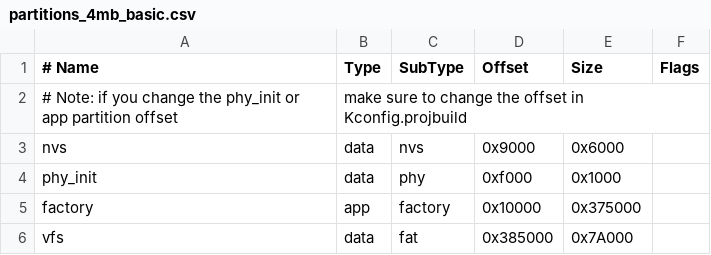
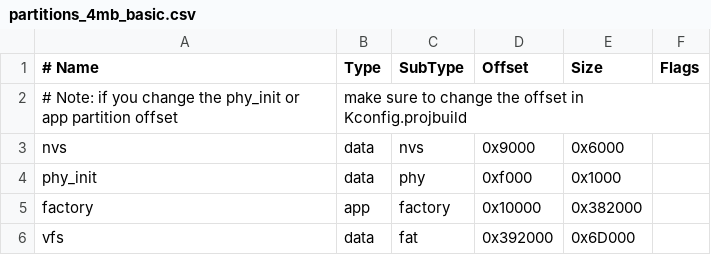
Before and after one commit to m5stack/uiflow-micropython, a CSV file: m5stack/partitions_4mb_basic.csv, drawn as a sheet.

Commit message:
boards: Expand application partitions for release builds.
Add 32 KiB to the shared 4 MiB and Basic 4 MiB application partitions.
Use the shared layout for StickC instead of a duplicate board table.
Keep the BOX3-specific application expansion in the same change,
moving its system filesystem and reducing user storage accordingly.

Signed-off-by: luoweiyuan <luoweiyuan@m5stack.com>

```diff
--- a/m5stack/partitions_4mb_basic.csv
+++ b/m5stack/partitions_4mb_basic.csv
@@ -4,3 +4,3 @@ nvs,      data, nvs,     0x9000,  0x6000,
 phy_init, data, phy,     0xf000,  0x1000,
-factory,  app,  factory, 0x10000, 0x375000,
-vfs,      data, fat,     0x385000,0x7A000,
+factory,  app,  factory, 0x10000, 0x382000,
+vfs,      data, fat,     0x392000,0x6D000,
```
Also changed, not shown: 3 other files.
